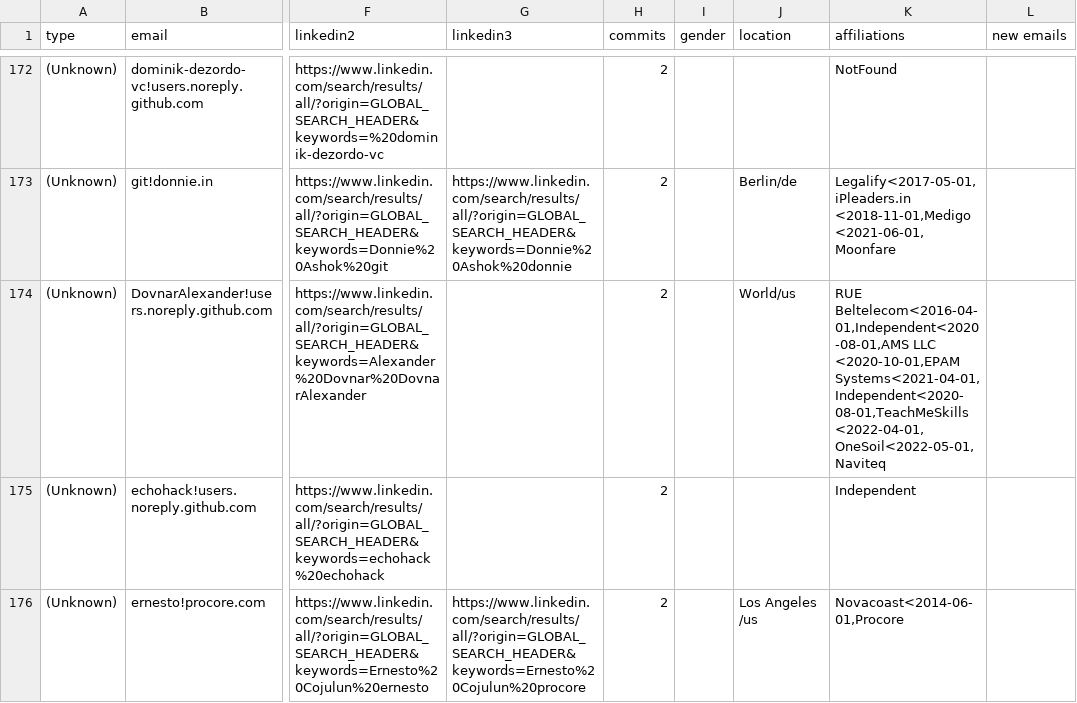
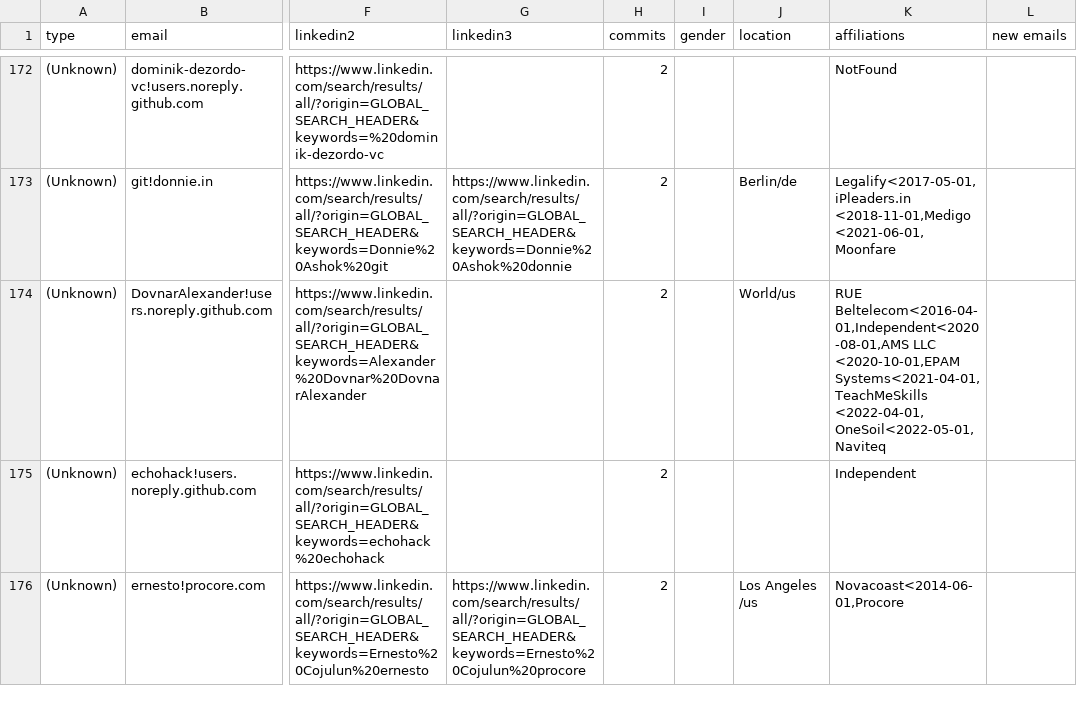
Before and after one commit to cncf/gitdm, a CSV file: src/affiliations.csv, drawn as a sheet; only a part is shown, gaps mark what is left out; the diff covers the shown part only; the diff names each change by its address in the sheet, - before the commit and + after, or states it on an @@ line.

Commit message:
Manual fixes
Signed-off-by: Łukasz Gryglicki <lgryglicki@cncf.io>

```diff
--- a/src/affiliations.csv
+++ b/src/affiliations.csv
-K174 (affiliations): …LLC <2020-10-01,EPAM Systems<2021-04-01,Independent<2020-08-01,TeachMeSkills <2022-04-01,OneSoil<2022-05-01,Naviteq
+K174 (affiliations): …LLC <2020-10-01,EPAM Systems<2021-04-01,TeachMeSkills <2022-04-01,OneSoil<2022-05-01,Naviteq
```
Also changed, not shown: 1 added row, 1 removed row and 16 edited cells elsewhere in this file.
